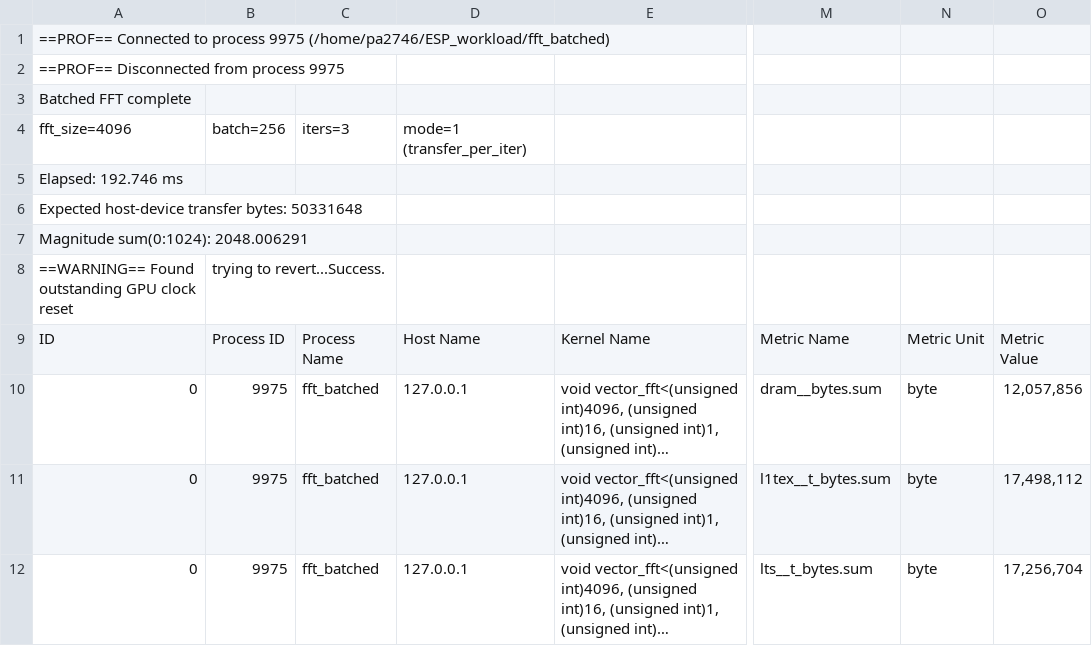
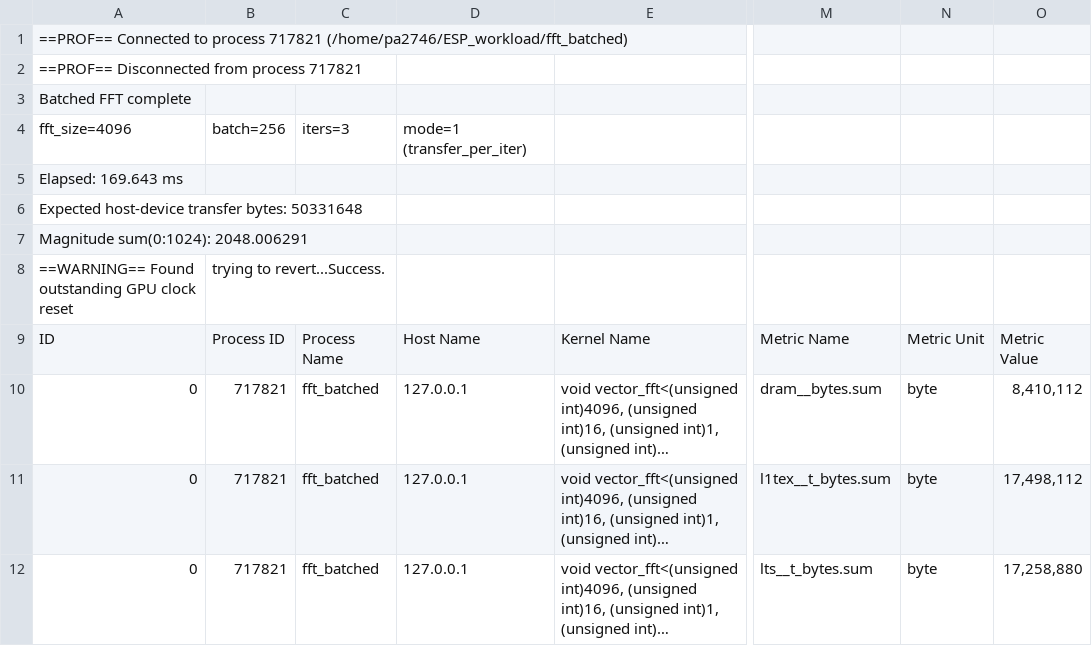
Before and after one commit to pa2746-byte/ESP_workload, a CSV file: ncu_fft_per_iter.csv, drawn as a sheet; only a part is shown, gaps mark what is left out; long unchanged cells end in …; the diff covers the shown part only; the diff names each change by its address in the sheet, - before the commit and + after, or states it on an @@ line.

```diff
--- a/ncu_fft_per_iter.csv
+++ b/ncu_fft_per_iter.csv
-A1: …to process 9975 (/home/pa2746/ESP_workload/fft_batched)
+A1: …to process 717821 (/home/pa2746/ESP_workload/fft_batched)
-A2: ==PROF== Disconnected from process 9975
+A2: ==PROF== Disconnected from process 717821
-A5: Elapsed: 192.746 ms
+A5: Elapsed: 169.643 ms
-B10:B12: 9975
+B10:B12: 717821
-O10: 12,057,856
+O10: 8,410,112
-O12: 17,256,704
+O12: 17,258,880
```
Also changed, not shown: 6 added rows and 10 edited cells elsewhere in this file, ncu_dummy_per_iter.csv, 2 other files.
